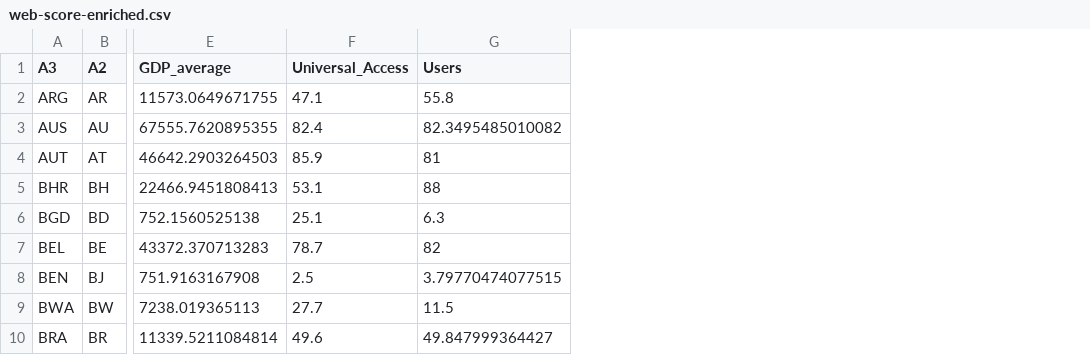
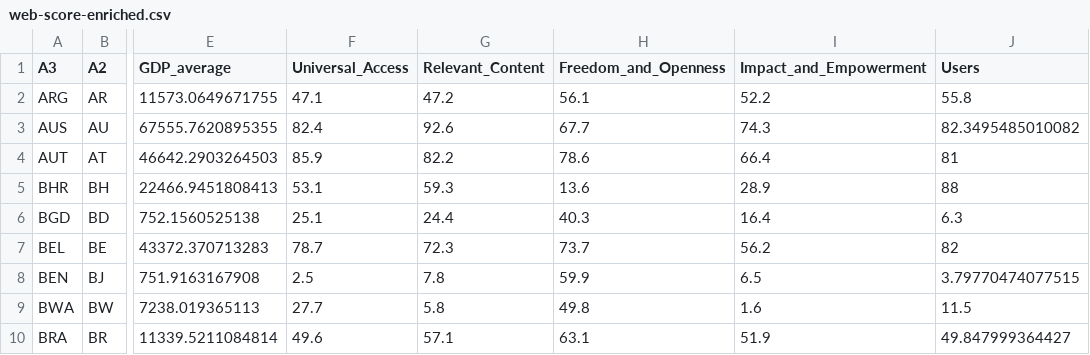
Before and after one commit to johsh/impact-of-www-challenge-master, a CSV file: web-score-enriched.csv, drawn as a sheet; only a part is shown, gaps mark what is left out; the diff names each change by its address in the sheet, - before the commit and + after, or states it on an @@ line.

```diff
--- a/web-score-enriched.csv
+++ b/web-score-enriched.csv
+column G (Relevant_Content), rows 2-10: 47.2 | 92.6 | 82.2 | 59.3 | 24.4 | 72.3 | 7.8 | 5.8 | 57.1
+column H (Freedom_and_Openness), rows 2-10: 56.1 | 67.7 | 78.6 | 13.6 | 40.3 | 73.7 | 59.9 | 49.8 | 63.1
+column I (Impact_and_Empowerment), rows 2-10: 52.2 | 74.3 | 66.4 | 28.9 | 16.4 | 56.2 | 6.5 | 1.6 | 51.9
```
Also changed, not shown: 2 other files.
